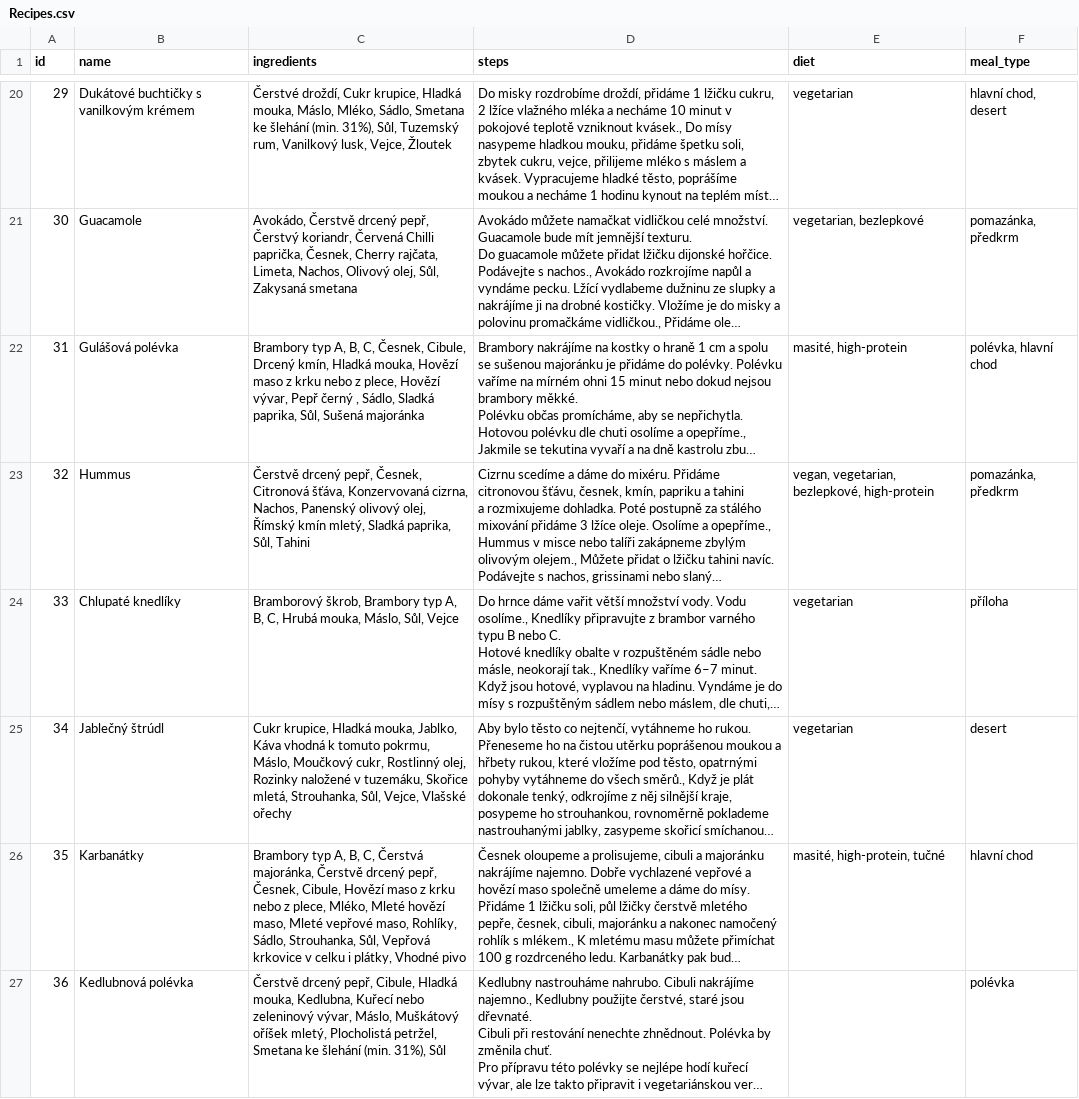
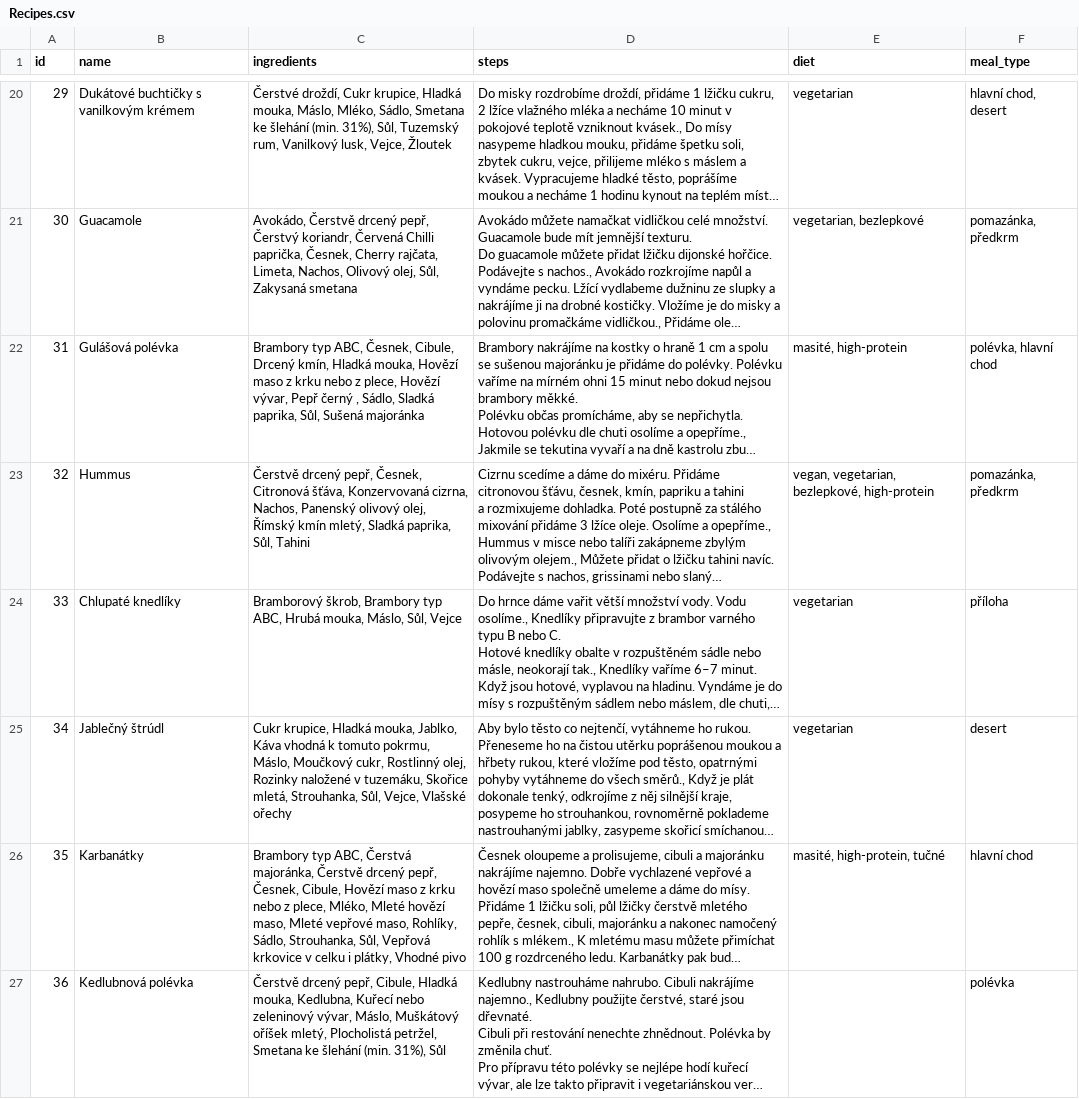
Before and after one commit to jozso39/rohlik-mcp-server, a CSV file: data/Recipes.csv, drawn as a sheet; only a part is shown, gaps mark what is left out; long unchanged cells end in …; the diff covers the shown part only; the diff names each change by its address in the sheet, - before the commit and + after, or states it on an @@ line.

```diff
--- a/data/Recipes.csv
+++ b/data/Recipes.csv
-C22 (ingredients): Brambory typ A, B, C, Česnek, Cibule,…
+C22 (ingredients): Brambory typ ABC, Česnek, Cibule,…
-C24 (ingredients): …Brambory typ A, B, C, Hrubá mouka,…
+C24 (ingredients): …Brambory typ ABC, Hrubá mouka,…
-C26 (ingredients): Brambory typ A, B, C, Čerstvá majoránka,…
+C26 (ingredients): Brambory typ ABC, Čerstvá majoránka,…
```
Also changed, not shown: 22 edited cells elsewhere in this file.
